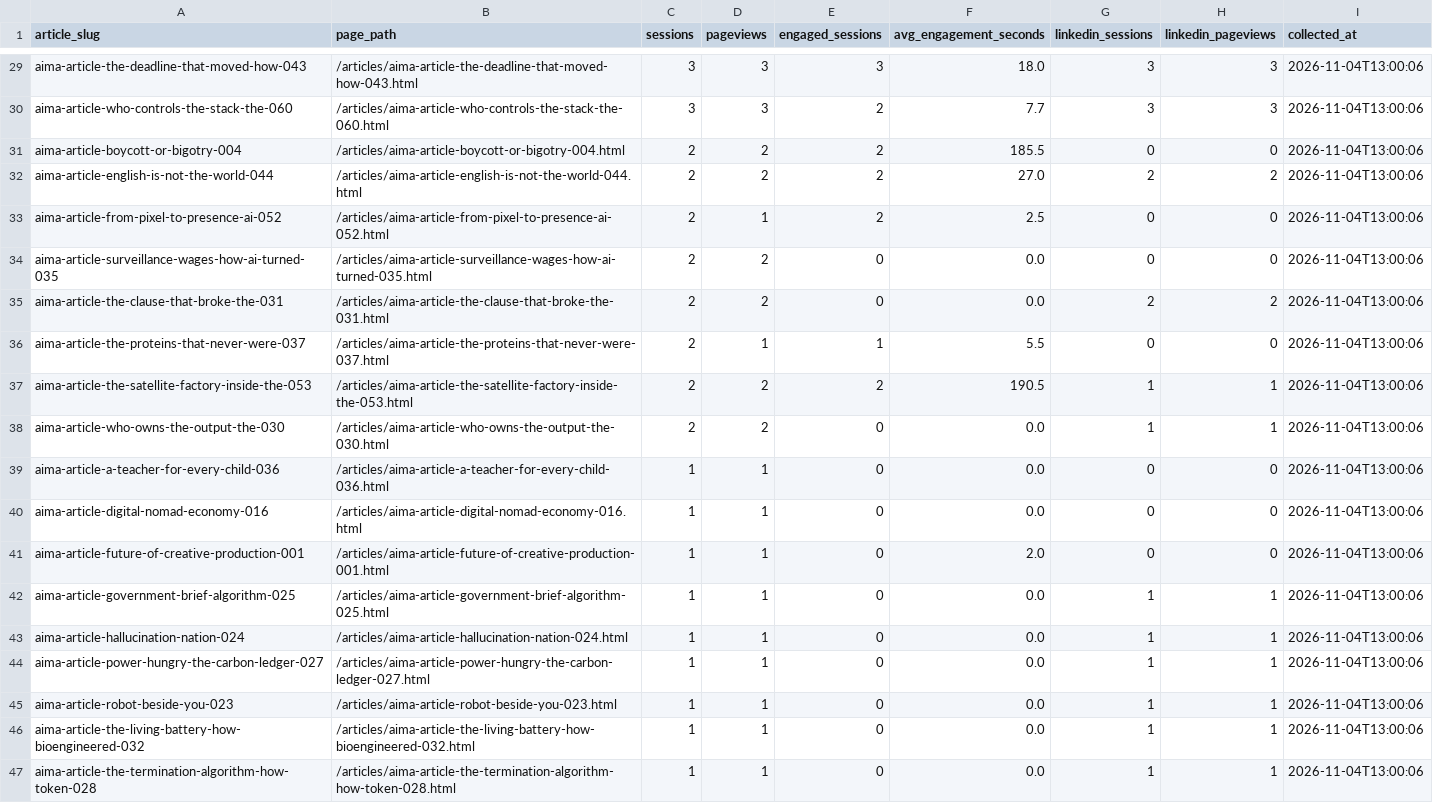
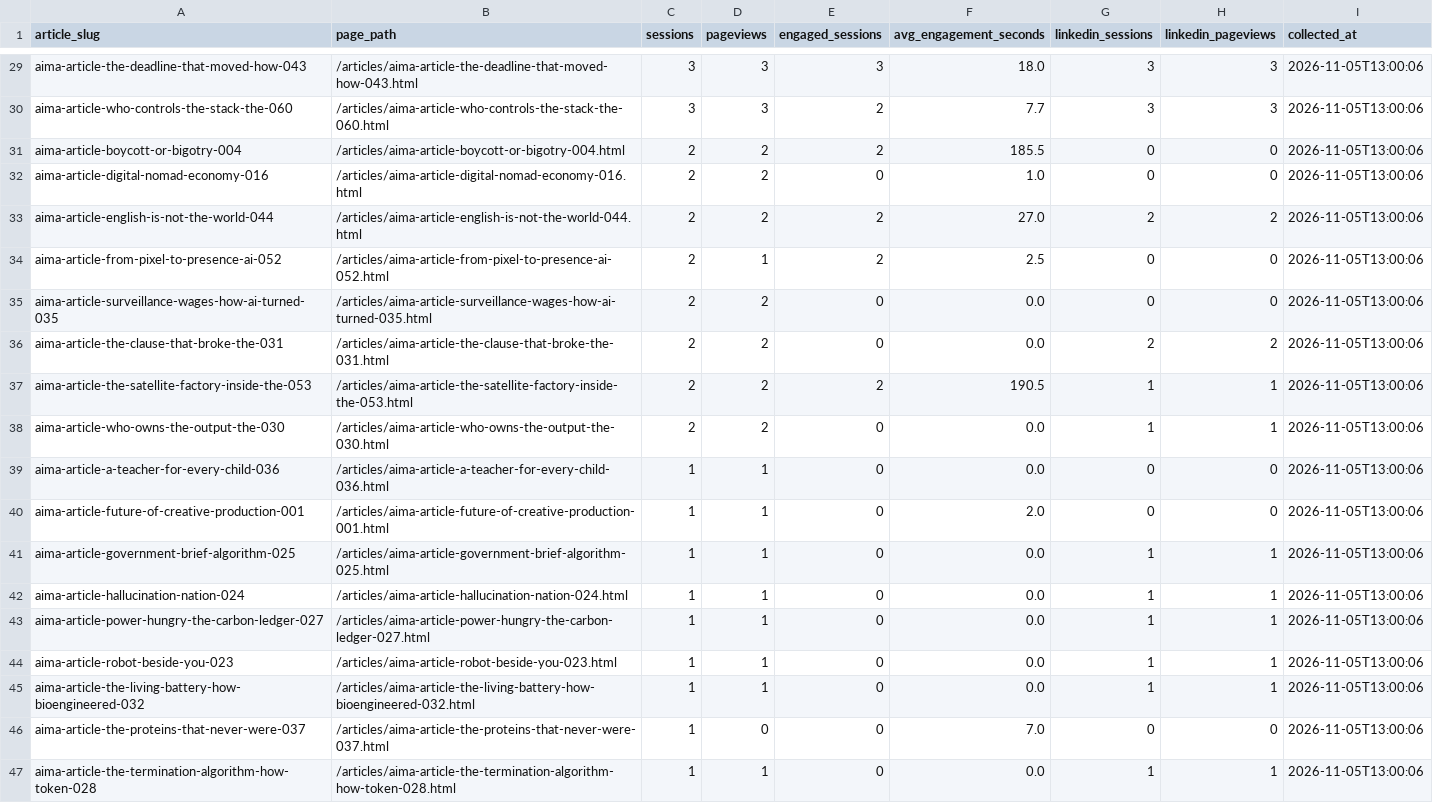
Before and after one commit to joselitosering/aima, a CSV file: linkedin_pipeline/ga4_traffic.csv, drawn as a sheet; only a part is shown, gaps mark what is left out; removed rows and columns are numbered as before the commit, all else as after; the diff covers the shown part only; the diff names each change by its address in the sheet, - before the commit and + after, or states it on an @@ line.

```diff
--- a/linkedin_pipeline/ga4_traffic.csv
+++ b/linkedin_pipeline/ga4_traffic.csv
-I29:I31 (collected_at): 2026-11-04T13:00:06
+I29:I31 (collected_at): 2026-11-05T13:00:06
+row 32: aima-article-digital-nomad-economy-016 | /articles/aima-article-digital-nomad-economy-016.html | 2 | 2 | 0 | 1.0 | 0 | 0 | 2026-11-05T13:00:06
-I33:I36 (collected_at): 2026-11-04T13:00:06
+I33:I36 (collected_at): 2026-11-05T13:00:06
-row 36: aima-article-the-proteins-that-never-were-037 | /articles/aima-article-the-proteins-that-never-were-037.html | 2 | 1 | 1 | 5.5 | 0 | 0 | 2026-11-04T13:00:06
-I37:I39 (collected_at): 2026-11-04T13:00:06
+I37:I39 (collected_at): 2026-11-05T13:00:06
-row 40: aima-article-digital-nomad-economy-016 | /articles/aima-article-digital-nomad-economy-016.html | 1 | 1 | 0 | 0.0 | 0 | 0 | 2026-11-04T13:00:06
-I40:I45 (collected_at): 2026-11-04T13:00:06
+I40:I45 (collected_at): 2026-11-05T13:00:06
+row 46: aima-article-the-proteins-that-never-were-037 | /articles/aima-article-the-proteins-that-never-were-037.html | 1 | 0 | 0 | 7.0 | 0 | 0 | 2026-11-05T13:00:06
-I47 (collected_at): 2026-11-04T13:00:06
+I47 (collected_at): 2026-11-05T13:00:06
```
Also changed, not shown: 6 added rows, 6 removed rows and 29 edited cells elsewhere in this file.
